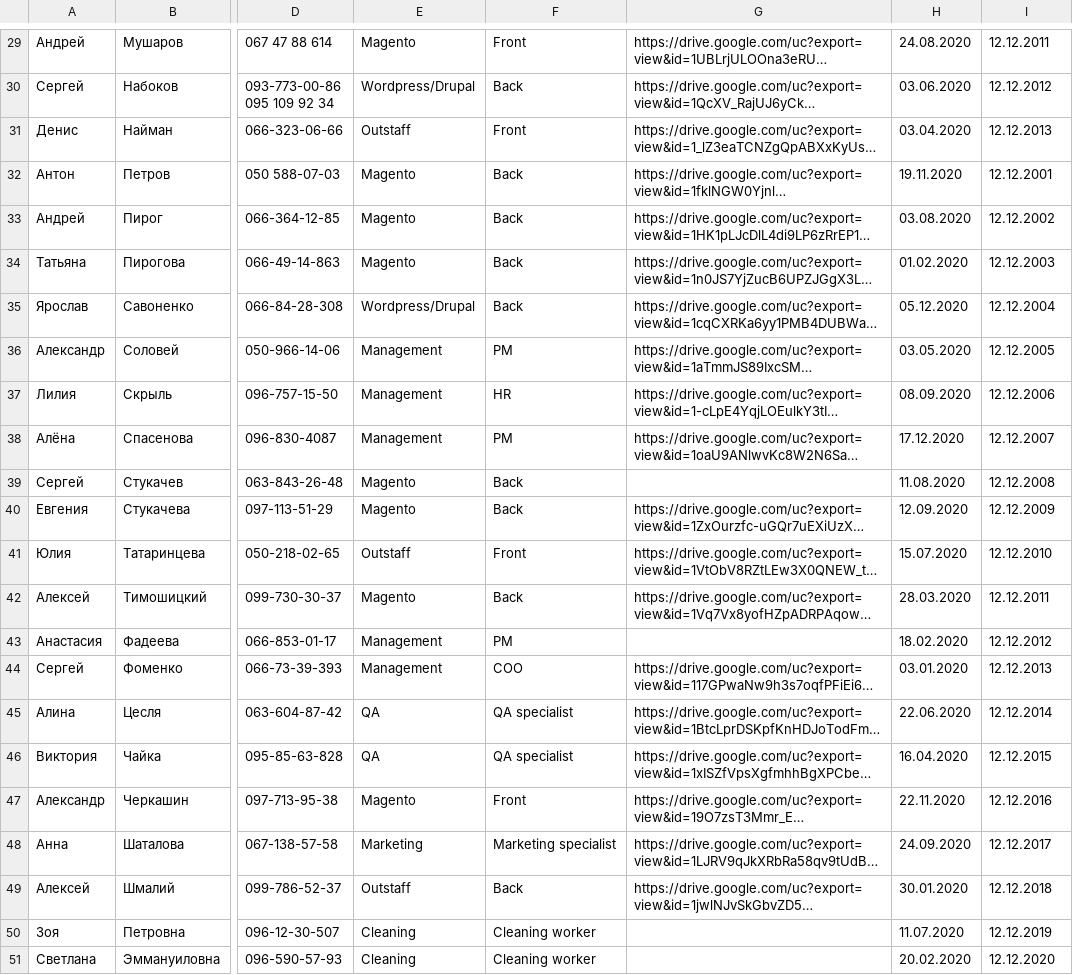
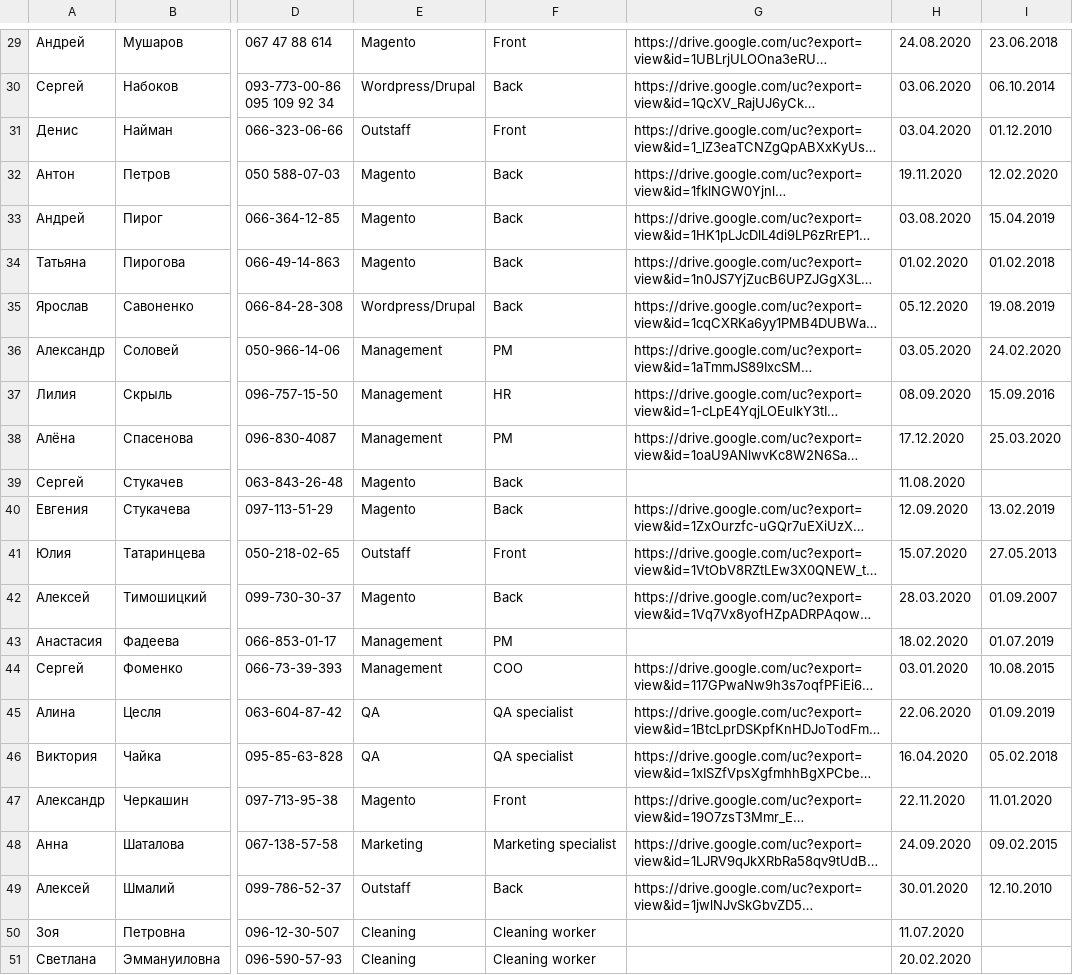
Before and after one commit to ekolmyk91/teamlist, a CSV file: import/department.csv, drawn as a sheet; only a part is shown, gaps mark what is left out; long unchanged cells end in …; the diff covers the shown part only; the diff names each change by its address in the sheet, - before the commit and + after, or states it on an @@ line.

```diff
--- a/import/department.csv
+++ b/import/department.csv
-I29: 12.12.2011
+I29: 23.06.2018
-I30: 12.12.2012
+I30: 06.10.2014
-I31: 12.12.2013
+I31: 01.12.2010
-I32: 12.12.2001
+I32: 12.02.2020
-I33: 12.12.2002
+I33: 15.04.2019
-I34: 12.12.2003
+I34: 01.02.2018
-I35: 12.12.2004
+I35: 19.08.2019
-I36: 12.12.2005
+I36: 24.02.2020
-I37: 12.12.2006
+I37: 15.09.2016
-I38: 12.12.2007
+I38: 25.03.2020
-I39: 12.12.2008
+I39: (empty)
-I40: 12.12.2009
+I40: 13.02.2019
-I41: 12.12.2010
+I41: 27.05.2013
-I42: 12.12.2011
+I42: 01.09.2007
-I43: 12.12.2012
+I43: 01.07.2019
-I44: 12.12.2013
+I44: 10.08.2015
-I45: 12.12.2014
+I45: 01.09.2019
-I46: 12.12.2015
+I46: 05.02.2018
-I47: 12.12.2016
+I47: 11.01.2020
-I48: 12.12.2017
+I48: 09.02.2015
-I49: 12.12.2018
+I49: 12.10.2010
-I50: 12.12.2019
+I50: (empty)
-I51: 12.12.2020
+I51: (empty)
```
Also changed, not shown: 28 edited cells elsewhere in this file, 10 other files.
